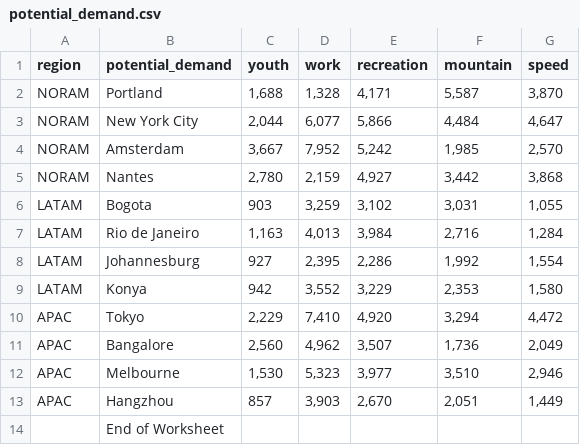
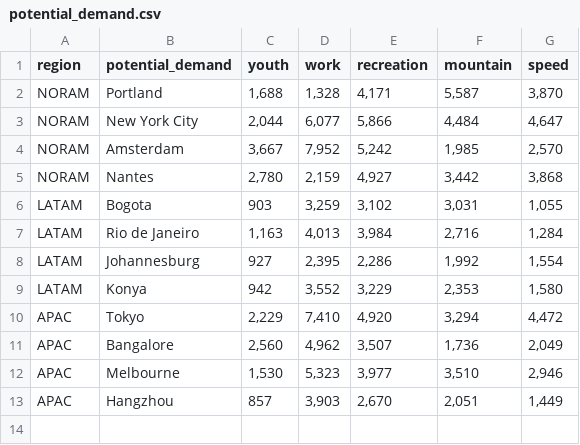
Before and after one commit to chohenry/Projects, a CSV file: data/potential_demand.csv, drawn as a sheet; the diff names each change by its address in the sheet, - before the commit and + after, or states it on an @@ line.

Commit message:
1. potential_demand.csv 	- Removed the empty row. 2. segments_by_application.csv 	- Removed the empty row.

```diff
--- a/data/potential_demand.csv
+++ b/data/potential_demand.csv
-row 14:  | End of Worksheet
```
Also changed, not shown: data/segments_by_application.csv.
